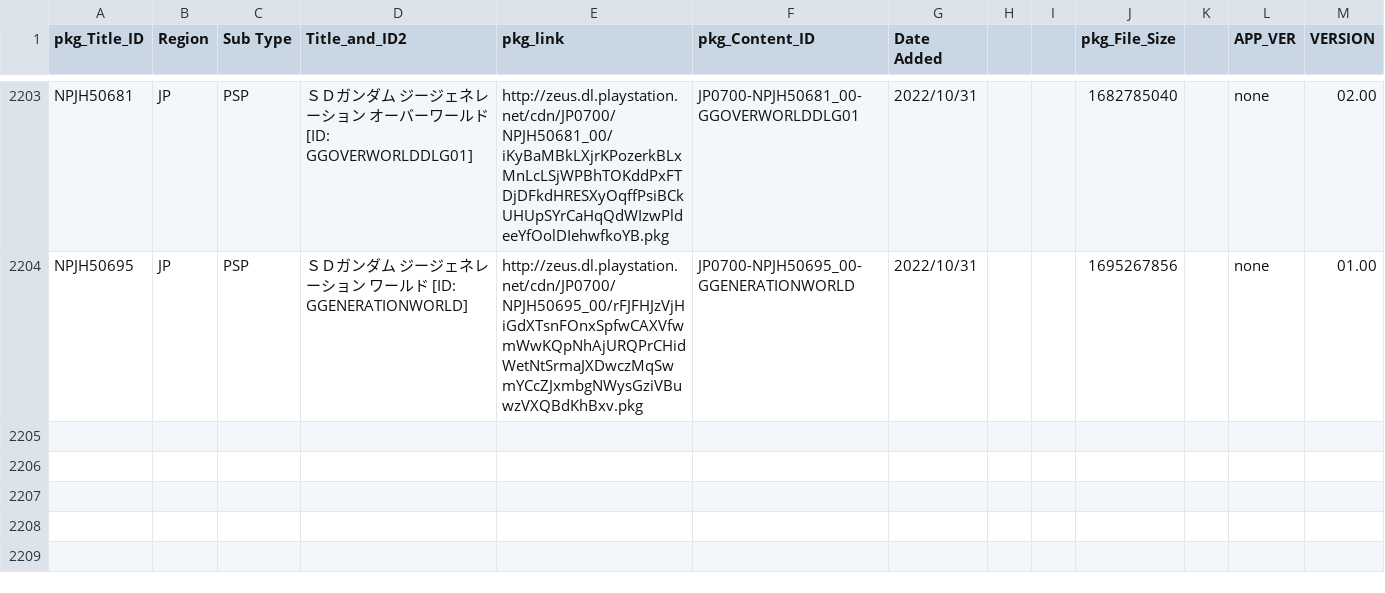
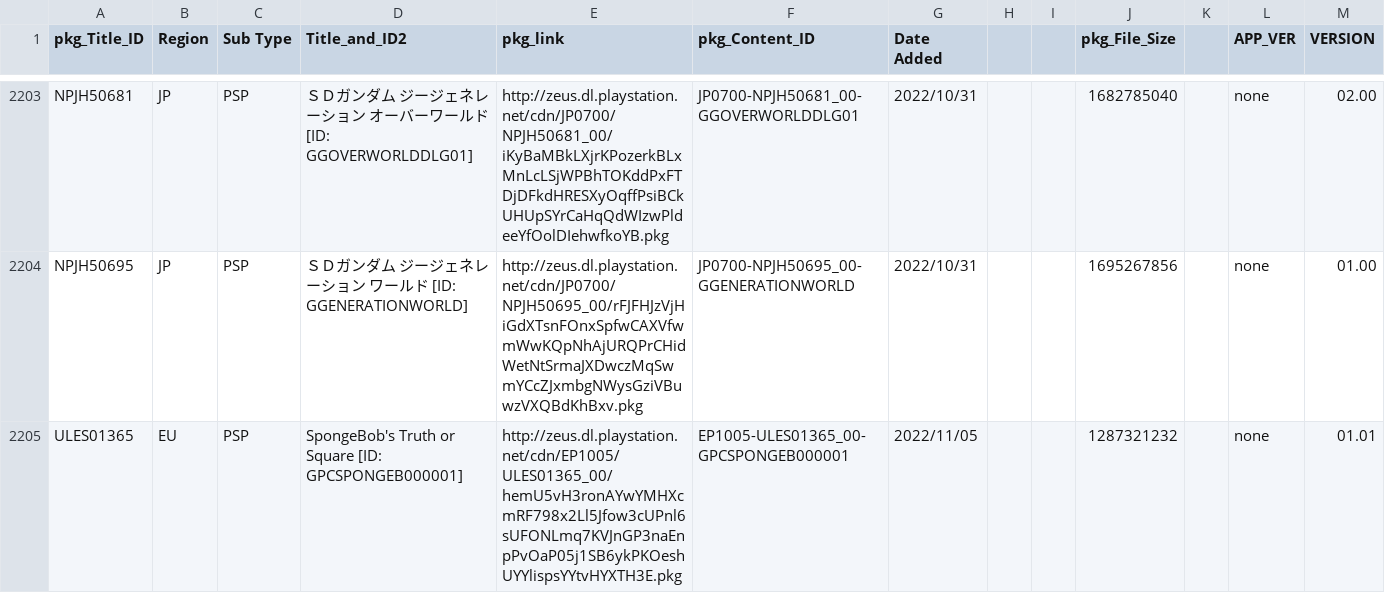
Before and after one commit to 1jtp8sobiu/NPS_JP, a TSV file: rearrange/PSP_APP.tsv, drawn as a sheet; only a part is shown, gaps mark what is left out; the diff names each change by its address in the sheet, - before the commit and + after, or states it on an @@ line.

```diff
--- a/rearrange/PSP_APP.tsv
+++ b/rearrange/PSP_APP.tsv
+row 2205: ULES01365 | EU | PSP | SpongeBob's Truth or Square [ID: GPCSPONGEB000001] | http://zeus.dl.playstation.net/cdn/EP1005/ULES01365_00/hemU5vH3ronAYwYMHXcmRF798x2Ll5Jfow3cUPnl6sUFONLmq7KVJnGP3naEnpPvOaP05j1SB6ykPKOeshUYYlispsYYtvHYXTH3E.pkg | EP1005-ULES01365_00-GPCSPONGEB000001 | 2022/11/05 |  |  | 1287321232 |  | none | 01.01
```
Also changed, not shown: rearrange/PSX_APP.tsv, 7 other files.
